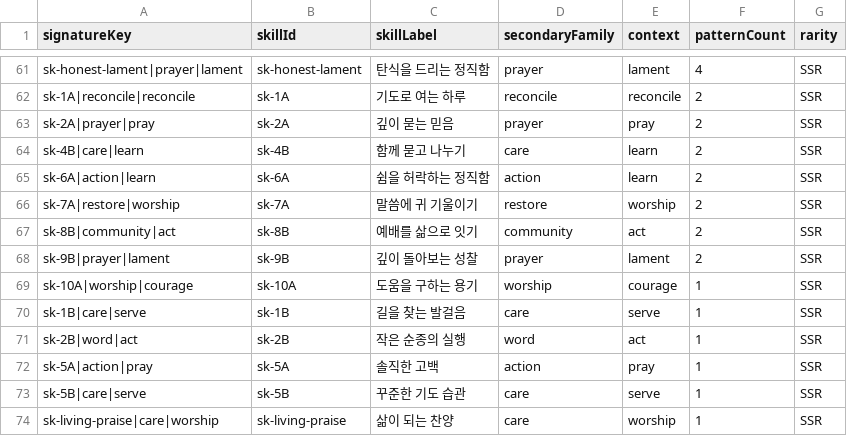
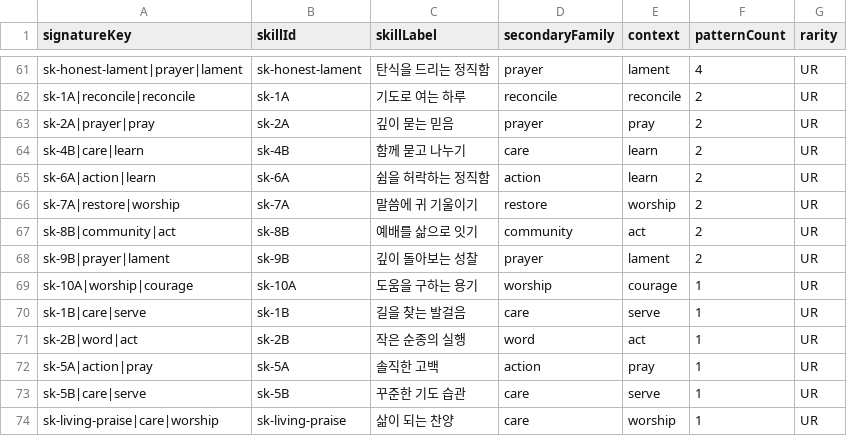
Before and after one commit to KyungHoon416/maple, a CSV file: docs/RARITY_DISTRIBUTION.csv, drawn as a sheet; only a part is shown, gaps mark what is left out; the diff covers the shown part only.

```diff
--- a/docs/RARITY_DISTRIBUTION.csv
+++ b/docs/RARITY_DISTRIBUTION.csv
@@ -61,14 +61,14 @@
-"sk-honest-lament|prayer|lament","sk-honest-lament","탄식을 드리는 정직함","prayer","lament","4","SSR"
-"sk-1A|reconcile|reconcile","sk-1A","기도로 여는 하루","reconcile","reconcile","2","SSR"
-"sk-2A|prayer|pray","sk-2A","깊이 묻는 믿음","prayer","pray","2","SSR"
-"sk-4B|care|learn","sk-4B","함께 묻고 나누기","care","learn","2","SSR"
-"sk-6A|action|learn","sk-6A","쉼을 허락하는 정직함","action","learn","2","SSR"
-"sk-7A|restore|worship","sk-7A","말씀에 귀 기울이기","restore","worship","2","SSR"
-"sk-8B|community|act","sk-8B","예배를 삶으로 잇기","community","act","2","SSR"
-"sk-9B|prayer|lament","sk-9B","깊이 돌아보는 성찰","prayer","lament","2","SSR"
-"sk-10A|worship|courage","sk-10A","도움을 구하는 용기","worship","courage","1","SSR"
-"sk-1B|care|serve","sk-1B","길을 찾는 발걸음","care","serve","1","SSR"
-"sk-2B|word|act","sk-2B","작은 순종의 실행","word","act","1","SSR"
-"sk-5A|action|pray","sk-5A","솔직한 고백","action","pray","1","SSR"
-"sk-5B|care|serve","sk-5B","꾸준한 기도 습관","care","serve","1","SSR"
-"sk-living-praise|care|worship","sk-living-praise","삶이 되는 찬양","care","worship","1","SSR"
+"sk-honest-lament|prayer|lament","sk-honest-lament","탄식을 드리는 정직함","prayer","lament","4","UR"
+"sk-1A|reconcile|reconcile","sk-1A","기도로 여는 하루","reconcile","reconcile","2","UR"
+"sk-2A|prayer|pray","sk-2A","깊이 묻는 믿음","prayer","pray","2","UR"
+"sk-4B|care|learn","sk-4B","함께 묻고 나누기","care","learn","2","UR"
+"sk-6A|action|learn","sk-6A","쉼을 허락하는 정직함","action","learn","2","UR"
+"sk-7A|restore|worship","sk-7A","말씀에 귀 기울이기","restore","worship","2","UR"
+"sk-8B|community|act","sk-8B","예배를 삶으로 잇기","community","act","2","UR"
+"sk-9B|prayer|lament","sk-9B","깊이 돌아보는 성찰","prayer","lament","2","UR"
+"sk-10A|worship|courage","sk-10A","도움을 구하는 용기","worship","courage","1","UR"
+"sk-1B|care|serve","sk-1B","길을 찾는 발걸음","care","serve","1","UR"
+"sk-2B|word|act","sk-2B","작은 순종의 실행","word","act","1","UR"
+"sk-5A|action|pray","sk-5A","솔직한 고백","action","pray","1","UR"
+"sk-5B|care|serve","sk-5B","꾸준한 기도 습관","care","serve","1","UR"
+"sk-living-praise|care|worship","sk-living-praise","삶이 되는 찬양","care","worship","1","UR"
```
Also changed, not shown: 40 edited cells elsewhere in this file, docs/ASSET_GENERATION_QUEUE.csv, docs/QA_DISTRIBUTION.csv, 37 other files.
